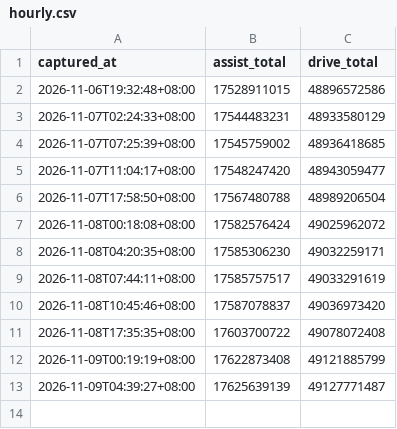
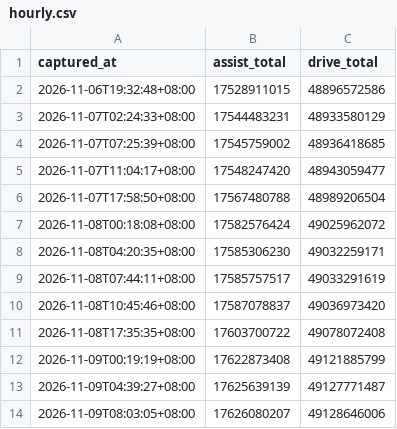
Before and after one commit to duxingzhi2026/huawei-ads-mileage-tracker, a CSV file: hourly.csv, drawn as a sheet.

```diff
--- a/hourly.csv
+++ b/hourly.csv
@@ -13 +13,2 @@
 2026-11-09T04:39:27+08:00,17625639139,49127771487
+2026-11-09T08:03:05+08:00,17626080207,49128646006
```
Also changed, not shown: 1 other file.
